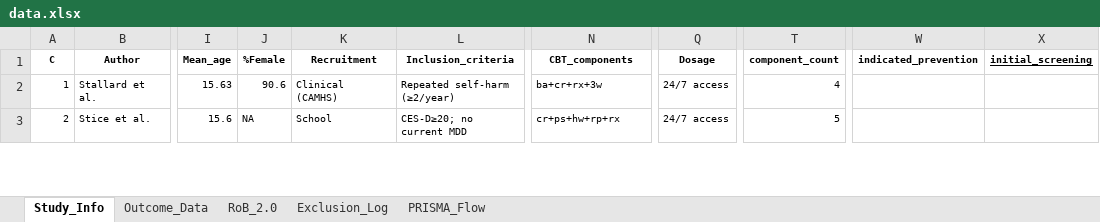
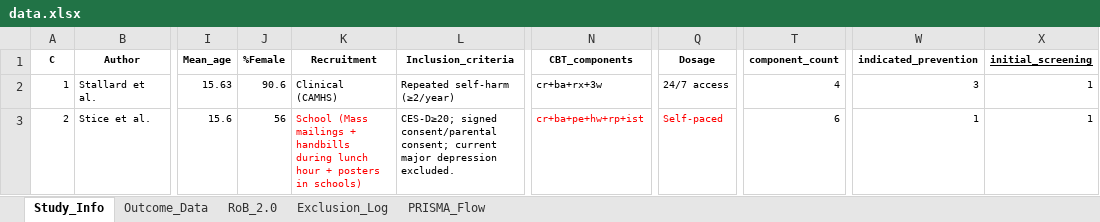
Before and after one commit to li33893/meta-analysis, an Excel workbook: data/data.xlsx, sheet Study_Info, drawn as a sheet; only a part is shown, gaps mark what is left out; values as stored, in another font and other column widths than the file's, no borders; the diff covers the shown part only; the diff names each change by its address in the sheet, - before the commit and + after, or states it on an @@ line.

```diff
--- a/data/data.xlsx (sheet Study_Info)
+++ b/data/data.xlsx (sheet Study_Info)
-N2 (CBT_components): ba+cr+rx+3w
+N2 (CBT_components): cr+ba+rx+3w
-W2 (indicated_prevention): (empty)
+W2 (indicated_prevention): 3
-X2:X3 (initial_screening): (empty)
+X2:X3 (initial_screening): 1
-J3 (%Female): NA
+J3 (%Female): 56
-K3 (Recruitment): School
+K3 (Recruitment): School (Mass mailings + handbills during lunch hour + posters in schools)
-K3 text colour: black
+K3 text colour: #FF0000
-L3 (Inclusion_criteria): CES-D≥20; no current MDD
+L3 (Inclusion_criteria): CES-D≥20; signed consent/parental consent; current major depression excluded.
-N3 (CBT_components): cr+ps+hw+rp+rx
+N3 (CBT_components): cr+ba+pe+hw+rp+ist
-N3 text colour: black
+N3 text colour: #FF0000
-Q3 (Dosage): 24/7 access
+Q3 (Dosage): Self-paced
-Q3 text colour: black
+Q3 text colour: #FF0000
-T3 (component_count): 5
+T3 (component_count): 6
-W3 (indicated_prevention): (empty)
+W3 (indicated_prevention): 1
```
Also changed, not shown: 41 edited cells and cell formats elsewhere in this sheet, sheet RoB_2.0, sheet Outcome_Data, 1 other file.
